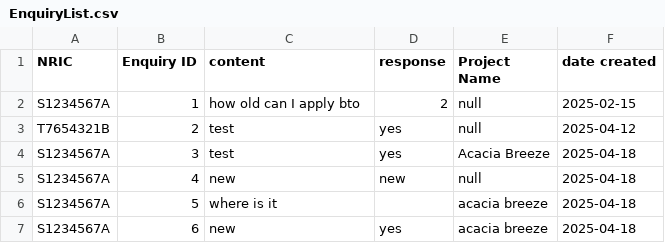
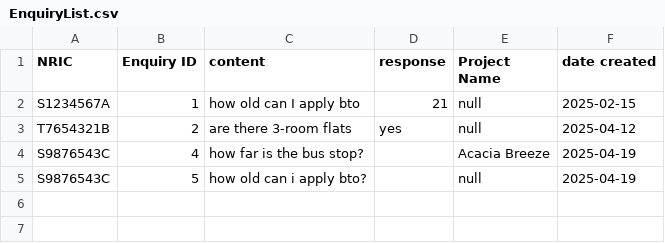
Before and after one commit to zixuantannn/sc2002-bto, a CSV file: EnquiryList.csv, drawn as a sheet.

Commit message:
update on manager reply to enquiry

```diff
--- a/EnquiryList.csv
+++ b/EnquiryList.csv
@@ -1,7 +1,5 @@
 NRIC,Enquiry ID,content,response,Project Name,date created
-S1234567A,1,how old can I apply bto,2,null,2025-02-15
-T7654321B,2,test,yes,null,2025-04-12
-S1234567A,3,test,yes,Acacia Breeze,2025-04-18
-S1234567A,4,new,new,null,2025-04-18
-S1234567A,5,where is it,,acacia breeze,2025-04-18
-S1234567A,6,new,yes,acacia breeze,2025-04-18
+S1234567A,1,how old can I apply bto,21,null,2025-02-15
+T7654321B,2,are there 3-room flats,yes,null,2025-04-12
+S9876543C,4,how far is the bus stop?,,Acacia Breeze,2025-04-19
+S9876543C,5,how old can i apply bto?,,null,2025-04-19
```
Also changed, not shown: 3 other files.
